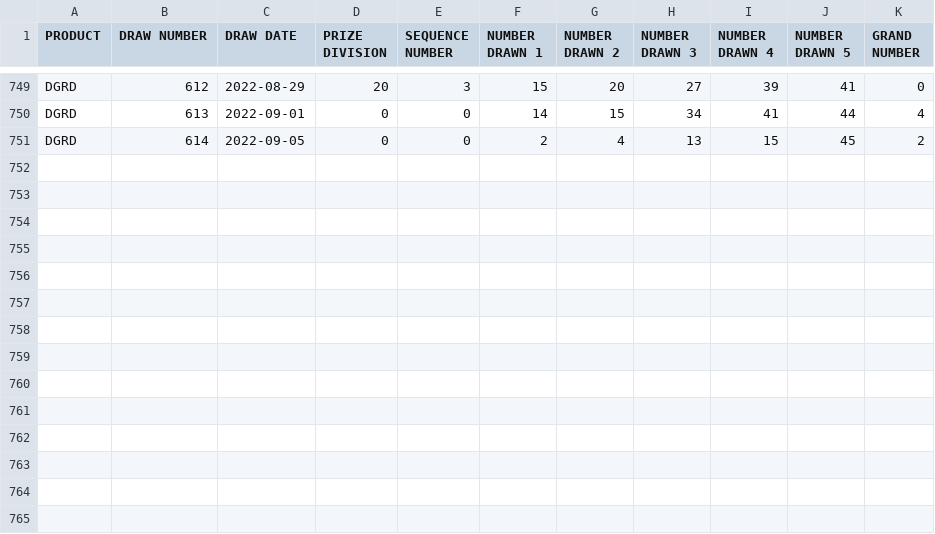
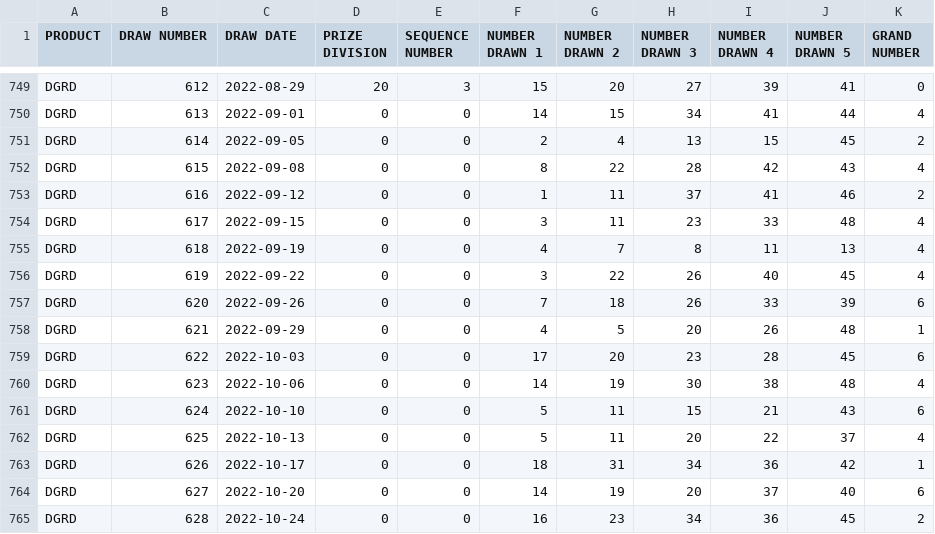
Before and after one commit to tomredf/lotto-checker, a CSV file: public/static/DailyGrand.csv, drawn as a sheet; only a part is shown, gaps mark what is left out.

```diff
--- a/public/static/DailyGrand.csv
+++ b/public/static/DailyGrand.csv
@@ -751 +751,15 @@
 "DGRD",614,"2022-09-05",0,0,2,4,13,15,45,2
+"DGRD",615,"2022-09-08",0,0,8,22,28,42,43,4
+"DGRD",616,"2022-09-12",0,0,1,11,37,41,46,2
+"DGRD",617,"2022-09-15",0,0,3,11,23,33,48,4
+"DGRD",618,"2022-09-19",0,0,4,7,8,11,13,4
+"DGRD",619,"2022-09-22",0,0,3,22,26,40,45,4
+"DGRD",620,"2022-09-26",0,0,7,18,26,33,39,6
+"DGRD",621,"2022-09-29",0,0,4,5,20,26,48,1
+"DGRD",622,"2022-10-03",0,0,17,20,23,28,45,6
+"DGRD",623,"2022-10-06",0,0,14,19,30,38,48,4
+"DGRD",624,"2022-10-10",0,0,5,11,15,21,43,6
+"DGRD",625,"2022-10-13",0,0,5,11,20,22,37,4
+"DGRD",626,"2022-10-17",0,0,18,31,34,36,42,1
+"DGRD",627,"2022-10-20",0,0,14,19,20,37,40,6
+"DGRD",628,"2022-10-24",0,0,16,23,34,36,45,2
```
Also changed, not shown: public/static/649.csv, public/static/BC49.csv, 1 other file.
